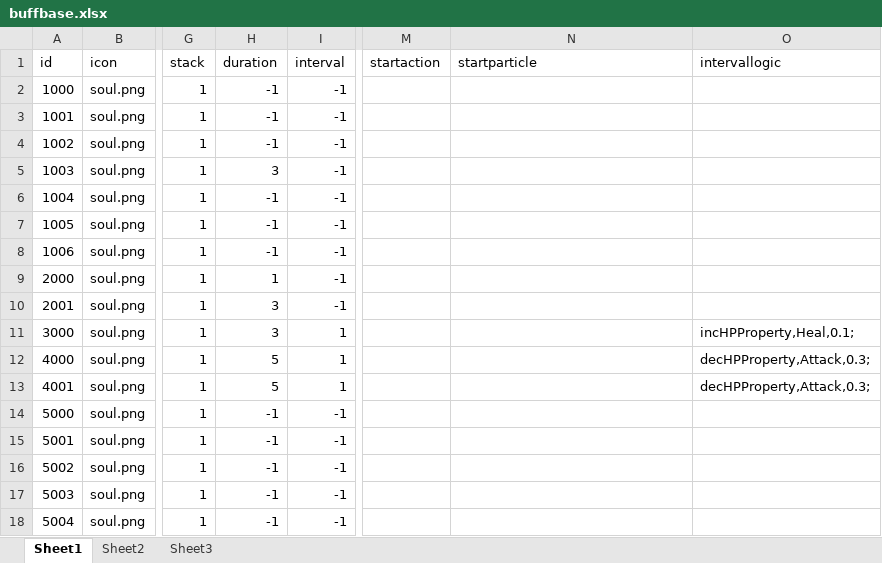
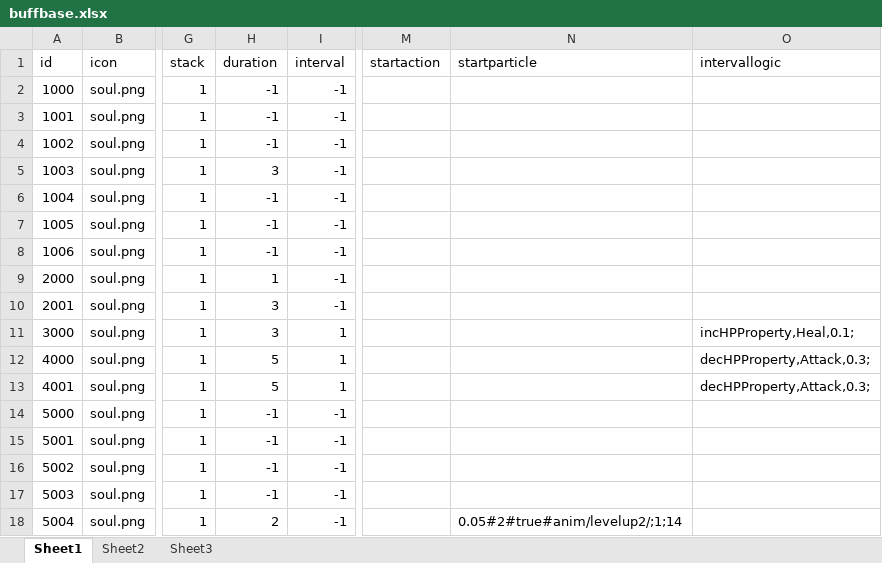
Before and after one commit to w2moon/AnotherWorldData, an Excel workbook: buffbase.xlsx, sheet Sheet1, drawn as a sheet; only a part is shown, gaps mark what is left out; values as stored, in another font and other column widths than the file's, no borders; the diff names each change by its address in the sheet, - before the commit and + after, or states it on an @@ line.

```diff
--- a/buffbase.xlsx (sheet Sheet1)
+++ b/buffbase.xlsx (sheet Sheet1)
-H18 (duration): -1
+H18 (duration): 2
-N18 (startparticle): (empty)
+N18 (startparticle): 0.05#2#true#anim/levelup2/;1;14
```
Also changed, not shown: skillbase.xlsx, 2 other files.
